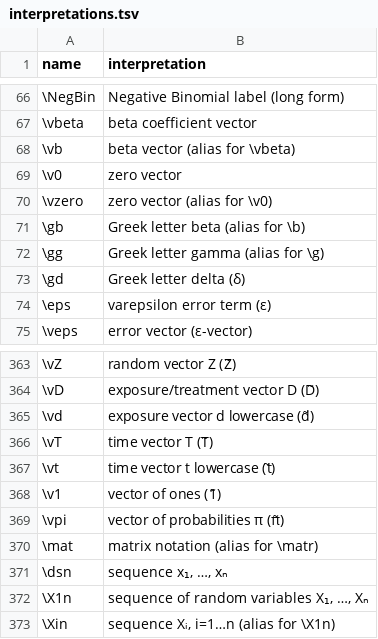
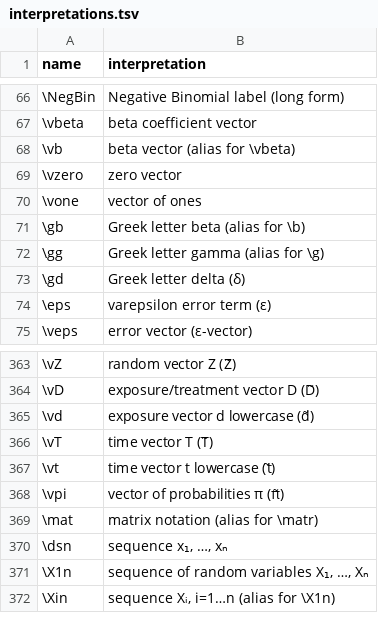
Before and after one commit to d-morrison/macros, a TSV file: interpretations.tsv, drawn as a sheet; only a part is shown, gaps mark what is left out.

```diff
--- a/interpretations.tsv
+++ b/interpretations.tsv
@@ -68,4 +68,4 @@ name	interpretation
 \vb	beta vector (alias for \vbeta)
-\v0	zero vector
-\vzero	zero vector (alias for \v0)
+\vzero	zero vector
+\vone	vector of ones
 \gb	Greek letter beta (alias for \b)
@@ -367,3 +367,2 @@ name	interpretation
 \vt	time vector t lowercase (t̃)
-\v1	vector of ones (1̃)
 \vpi	vector of probabilities π (π̃)
```
Also changed, not shown: 1 other file.
